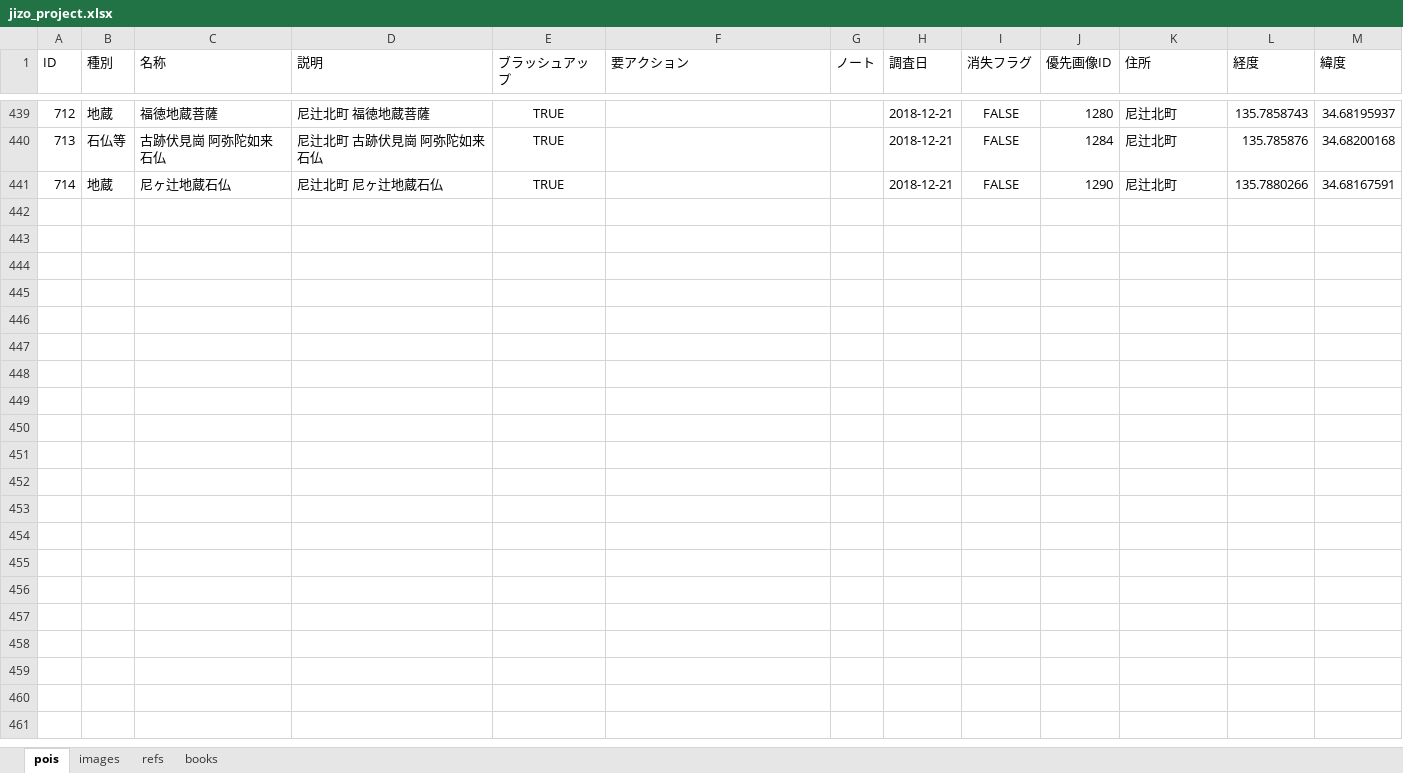
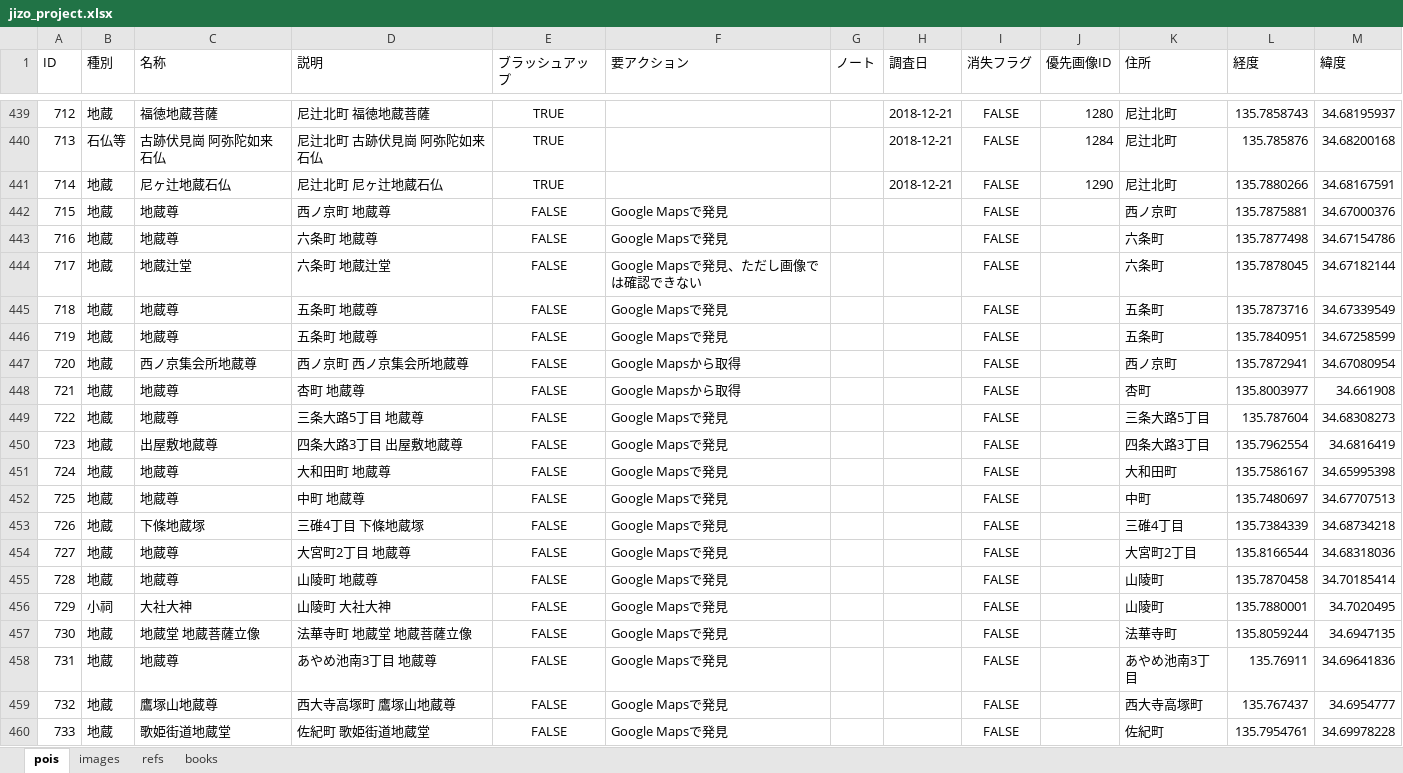
Before and after one commit to code4history/JizoProject, an Excel workbook: jizo_project.xlsx, sheet pois, drawn as a sheet; only a part is shown, gaps mark what is left out; values as stored, in another font and other column widths than the file's, no borders; the diff covers the shown part only; the diff names each change by its address in the sheet, - before the commit and + after, or states it on an @@ line.

Commit message:
Google Mapsからのデータ反映

```diff
--- a/jizo_project.xlsx (sheet pois)
+++ b/jizo_project.xlsx (sheet pois)
+row 442: 715 | 地蔵 | 地蔵尊 | 西ノ京町 地蔵尊 | FALSE | Google Mapsで発見 |  |  | FALSE |  | 西ノ京町 | 135.7875881 | 34.67000376
+row 443: 716 | 地蔵 | 地蔵尊 | 六条町 地蔵尊 | FALSE | Google Mapsで発見 |  |  | FALSE |  | 六条町 | 135.7877498 | 34.67154786
+row 444: 717 | 地蔵 | 地蔵辻堂 | 六条町 地蔵辻堂 | FALSE | Google Mapsで発見、ただし画像では確認できない |  |  | FALSE |  | 六条町 | 135.7878045 | 34.67182144
+row 445: 718 | 地蔵 | 地蔵尊 | 五条町 地蔵尊 | FALSE | Google Mapsで発見 |  |  | FALSE |  | 五条町 | 135.7873716 | 34.67339549
+row 446: 719 | 地蔵 | 地蔵尊 | 五条町 地蔵尊 | FALSE | Google Mapsで発見 |  |  | FALSE |  | 五条町 | 135.7840951 | 34.67258599
+row 447: 720 | 地蔵 | 西ノ京集会所地蔵尊 | 西ノ京町 西ノ京集会所地蔵尊 | FALSE | Google Mapsから取得 |  |  | FALSE |  | 西ノ京町 | 135.7872941 | 34.67080954
+row 448: 721 | 地蔵 | 地蔵尊 | 杏町 地蔵尊 | FALSE | Google Mapsから取得 |  |  | FALSE |  | 杏町 | 135.8003977 | 34.661908
+row 449: 722 | 地蔵 | 地蔵尊 | 三条大路5丁目 地蔵尊 | FALSE | Google Mapsで発見 |  |  | FALSE |  | 三条大路5丁目 | 135.787604 | 34.68308273
+row 450: 723 | 地蔵 | 出屋敷地蔵尊 | 四条大路3丁目 出屋敷地蔵尊 | FALSE | Google Mapsで発見 |  |  | FALSE |  | 四条大路3丁目 | 135.7962554 | 34.6816419
+row 451: 724 | 地蔵 | 地蔵尊 | 大和田町 地蔵尊 | FALSE | Google Mapsで発見 |  |  | FALSE |  | 大和田町 | 135.7586167 | 34.65995398
+row 452: 725 | 地蔵 | 地蔵尊 | 中町 地蔵尊 | FALSE | Google Mapsで発見 |  |  | FALSE |  | 中町 | 135.7480697 | 34.67707513
+row 453: 726 | 地蔵 | 下條地蔵塚 | 三碓4丁目 下條地蔵塚 | FALSE | Google Mapsで発見 |  |  | FALSE |  | 三碓4丁目 | 135.7384339 | 34.68734218
+row 454: 727 | 地蔵 | 地蔵尊 | 大宮町2丁目 地蔵尊 | FALSE | Google Mapsで発見 |  |  | FALSE |  | 大宮町2丁目 | 135.8166544 | 34.68318036
+row 455: 728 | 地蔵 | 地蔵尊 | 山陵町 地蔵尊 | FALSE | Google Mapsで発見 |  |  | FALSE |  | 山陵町 | 135.7870458 | 34.70185414
+row 456: 729 | 小祠 | 大社大神 | 山陵町 大社大神 | FALSE | Google Mapsで発見 |  |  | FALSE |  | 山陵町 | 135.7880001 | 34.7020495
+row 457: 730 | 地蔵 | 地蔵堂 地蔵菩薩立像 | 法華寺町 地蔵堂 地蔵菩薩立像 | FALSE | Google Mapsで発見 |  |  | FALSE |  | 法華寺町 | 135.8059244 | 34.6947135
+row 458: 731 | 地蔵 | 地蔵尊 | あやめ池南3丁目 地蔵尊 | FALSE | Google Mapsで発見 |  |  | FALSE |  | あやめ池南3丁目 | 135.76911 | 34.69641836
+row 459: 732 | 地蔵 | 鷹塚山地蔵尊 | 西大寺高塚町 鷹塚山地蔵尊 | FALSE | Google Mapsで発見 |  |  | FALSE |  | 西大寺高塚町 | 135.767437 | 34.6954777
+row 460: 733 | 地蔵 | 歌姫街道地蔵堂 | 佐紀町 歌姫街道地蔵堂 | FALSE | Google Mapsで発見 |  |  | FALSE |  | 佐紀町 | 135.7954761 | 34.69978228
```
Also changed, not shown: 19 added rows and 9 edited cells elsewhere in this sheet, 2 other files.
